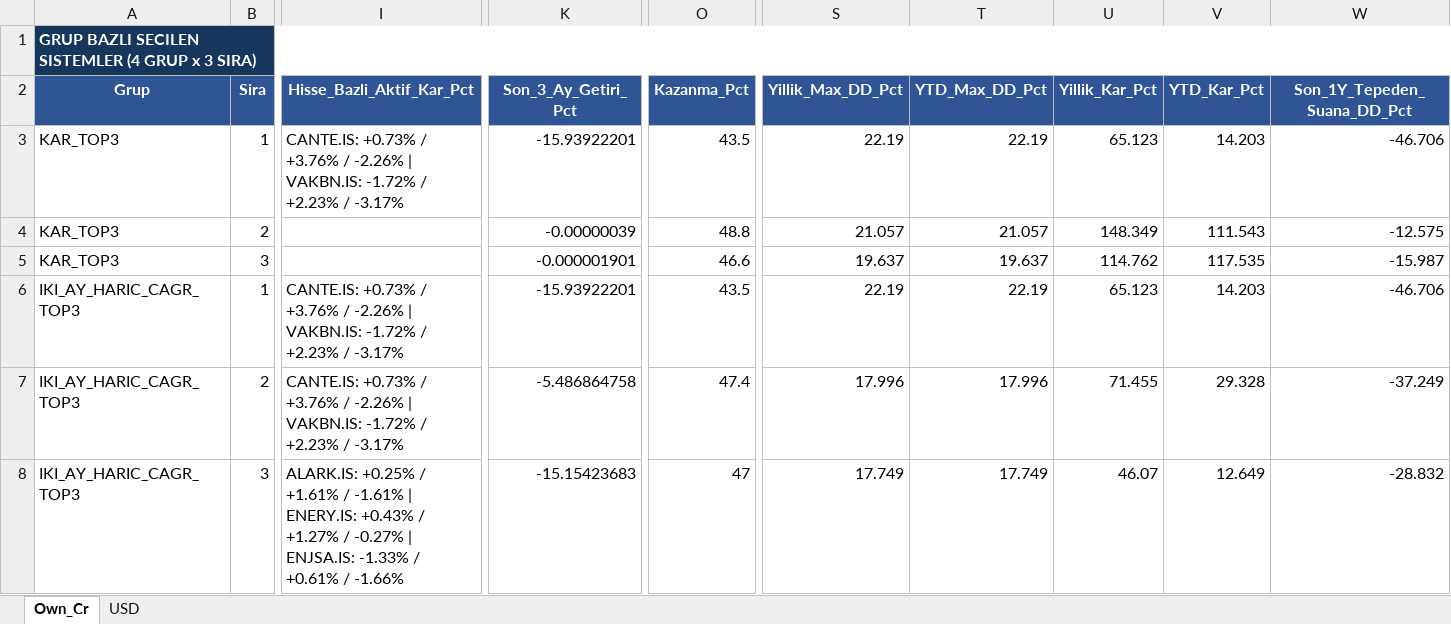
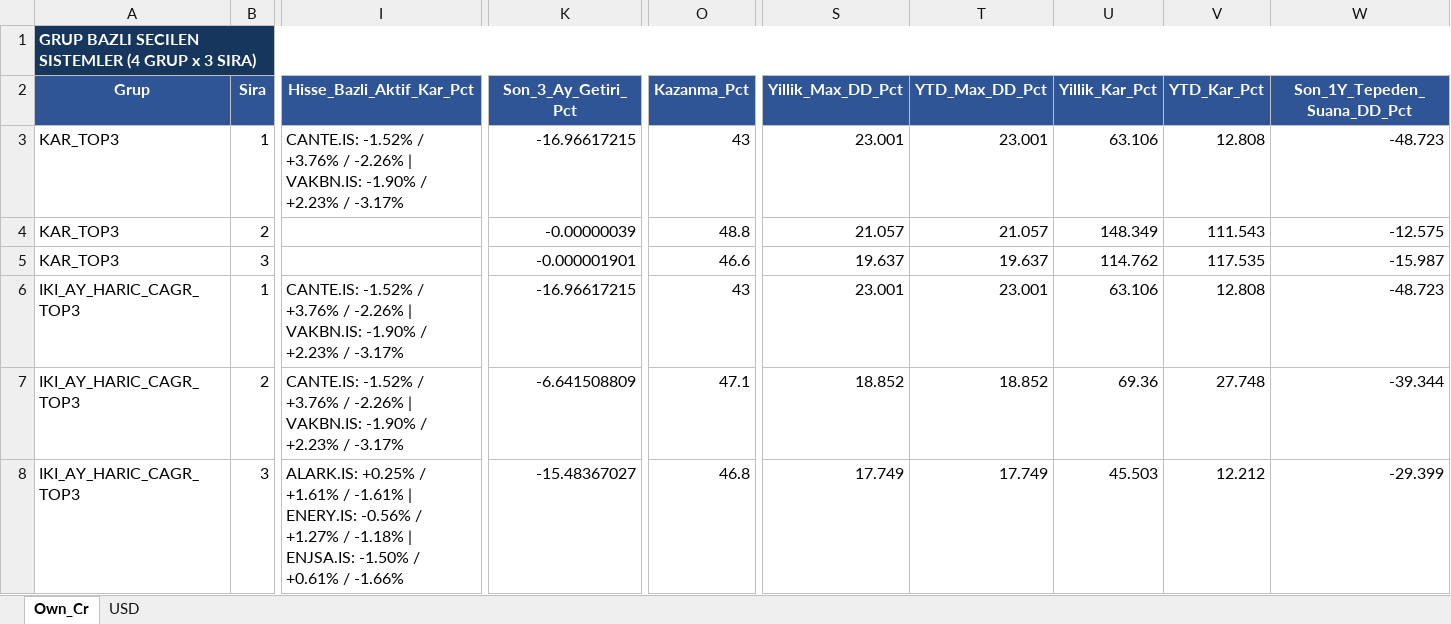
Before and after one commit to serkanche/portfoy, an Excel workbook: ATL_tr.xlsx, sheet Own_Cr, drawn as a sheet; only a part is shown, gaps mark what is left out; values as stored, in another font and other column widths than the file's, no borders; table styles not drawn; the diff covers the shown part only; the diff names each change by its address in the sheet, - before the commit and + after, or states it on an @@ line.

```diff
--- a/ATL_tr.xlsx (sheet Own_Cr)
+++ b/ATL_tr.xlsx (sheet Own_Cr)
-I3 (Hisse_Bazli_Aktif_Kar_Pct): CANTE.IS: +0.73% / +3.76% / -2.26% | VAKBN.IS: -1.72% / +2.23%…
+I3 (Hisse_Bazli_Aktif_Kar_Pct): CANTE.IS: -1.52% / +3.76% / -2.26% | VAKBN.IS: -1.90% / +2.23%…
-K3 (Son_3_Ay_Getiri_Pct): -15.93922201
+K3 (Son_3_Ay_Getiri_Pct): -16.96617215
-O3 (Kazanma_Pct): 43.5
+O3 (Kazanma_Pct): 43
-S3 (Yillik_Max_DD_Pct): 22.19
+S3 (Yillik_Max_DD_Pct): 23.001
-T3 (YTD_Max_DD_Pct): 22.19
+T3 (YTD_Max_DD_Pct): 23.001
-U3 (Yillik_Kar_Pct): 65.123
+U3 (Yillik_Kar_Pct): 63.106
-V3 (YTD_Kar_Pct): 14.203
+V3 (YTD_Kar_Pct): 12.808
-W3 (Son_1Y_Tepeden_Suana_DD_Pct): -46.706
+W3 (Son_1Y_Tepeden_Suana_DD_Pct): -48.723
-I6:I7 (Hisse_Bazli_Aktif_Kar_Pct): CANTE.IS: +0.73% / +3.76% / -2.26% | VAKBN.IS: -1.72% / +2.23%…
+I6:I7 (Hisse_Bazli_Aktif_Kar_Pct): CANTE.IS: -1.52% / +3.76% / -2.26% | VAKBN.IS: -1.90% / +2.23%…
-K6 (Son_3_Ay_Getiri_Pct): -15.93922201
+K6 (Son_3_Ay_Getiri_Pct): -16.96617215
-O6 (Kazanma_Pct): 43.5
+O6 (Kazanma_Pct): 43
-S6 (Yillik_Max_DD_Pct): 22.19
+S6 (Yillik_Max_DD_Pct): 23.001
-T6 (YTD_Max_DD_Pct): 22.19
+T6 (YTD_Max_DD_Pct): 23.001
-U6 (Yillik_Kar_Pct): 65.123
+U6 (Yillik_Kar_Pct): 63.106
-V6 (YTD_Kar_Pct): 14.203
+V6 (YTD_Kar_Pct): 12.808
-W6 (Son_1Y_Tepeden_Suana_DD_Pct): -46.706
+W6 (Son_1Y_Tepeden_Suana_DD_Pct): -48.723
-K7 (Son_3_Ay_Getiri_Pct): -5.486864758
+K7 (Son_3_Ay_Getiri_Pct): -6.641508809
-O7 (Kazanma_Pct): 47.4
+O7 (Kazanma_Pct): 47.1
-S7 (Yillik_Max_DD_Pct): 17.996
+S7 (Yillik_Max_DD_Pct): 18.852
-T7 (YTD_Max_DD_Pct): 17.996
+T7 (YTD_Max_DD_Pct): 18.852
-U7 (Yillik_Kar_Pct): 71.455
+U7 (Yillik_Kar_Pct): 69.36
-V7 (YTD_Kar_Pct): 29.328
+V7 (YTD_Kar_Pct): 27.748
-W7 (Son_1Y_Tepeden_Suana_DD_Pct): -37.249
+W7 (Son_1Y_Tepeden_Suana_DD_Pct): -39.344
-I8 (Hisse_Bazli_Aktif_Kar_Pct): …| ENERY.IS: +0.43% / +1.27% / -0.27% | ENJSA.IS: -1.33% / +0.61%…
+I8 (Hisse_Bazli_Aktif_Kar_Pct): …| ENERY.IS: -0.56% / +1.27% / -1.18% | ENJSA.IS: -1.50% / +0.61%…
-K8 (Son_3_Ay_Getiri_Pct): -15.15423683
+K8 (Son_3_Ay_Getiri_Pct): -15.48367027
-O8 (Kazanma_Pct): 47
+O8 (Kazanma_Pct): 46.8
-U8 (Yillik_Kar_Pct): 46.07
+U8 (Yillik_Kar_Pct): 45.503
-V8 (YTD_Kar_Pct): 12.649
+V8 (YTD_Kar_Pct): 12.212
-W8 (Son_1Y_Tepeden_Suana_DD_Pct): -28.832
+W8 (Son_1Y_Tepeden_Suana_DD_Pct): -29.399
```
Also changed, not shown: 2 added rows, 2 removed rows and 52 edited cells elsewhere in this sheet, sheet USD.
